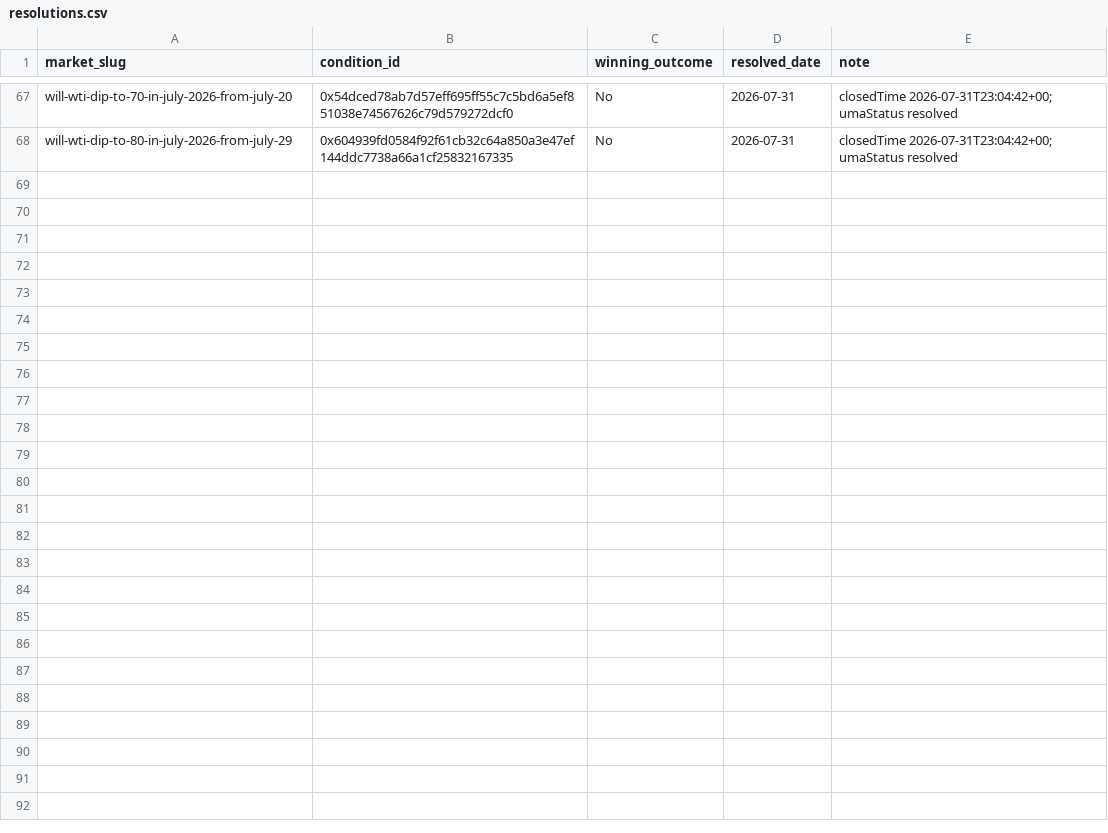
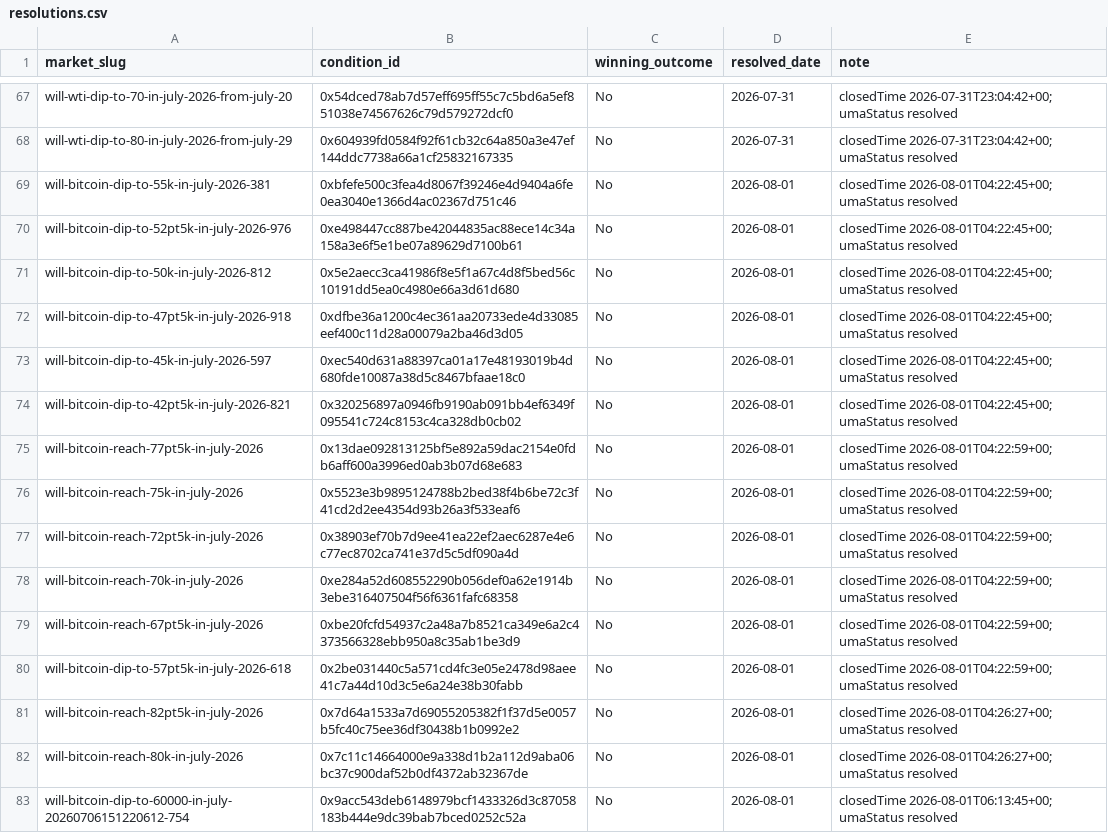
Before and after one commit to felix-andreas/orakel, a CSV file: predictions/resolutions.csv, drawn as a sheet; only a part is shown, gaps mark what is left out; the diff names each change by its address in the sheet, - before the commit and + after, or states it on an @@ line.

```diff
--- a/predictions/resolutions.csv
+++ b/predictions/resolutions.csv
+row 69: will-bitcoin-dip-to-55k-in-july-2026-381 | 0xbfefe500c3fea4d8067f39246e4d9404a6fe0ea3040e1366d4ac02367d751c46 | No | 2026-08-01 | closedTime 2026-08-01T04:22:45+00; umaStatus resolved
+row 70: will-bitcoin-dip-to-52pt5k-in-july-2026-976 | 0xe498447cc887be42044835ac88ece14c34a158a3e6f5e1be07a89629d7100b61 | No | 2026-08-01 | closedTime 2026-08-01T04:22:45+00; umaStatus resolved
+row 71: will-bitcoin-dip-to-50k-in-july-2026-812 | 0x5e2aecc3ca41986f8e5f1a67c4d8f5bed56c10191dd5ea0c4980e66a3d61d680 | No | 2026-08-01 | closedTime 2026-08-01T04:22:45+00; umaStatus resolved
+row 72: will-bitcoin-dip-to-47pt5k-in-july-2026-918 | 0xdfbe36a1200c4ec361aa20733ede4d33085eef400c11d28a00079a2ba46d3d05 | No | 2026-08-01 | closedTime 2026-08-01T04:22:45+00; umaStatus resolved
+row 73: will-bitcoin-dip-to-45k-in-july-2026-597 | 0xec540d631a88397ca01a17e48193019b4d680fde10087a38d5c8467bfaae18c0 | No | 2026-08-01 | closedTime 2026-08-01T04:22:45+00; umaStatus resolved
+row 74: will-bitcoin-dip-to-42pt5k-in-july-2026-821 | 0x320256897a0946fb9190ab091bb4ef6349f095541c724c8153c4ca328db0cb02 | No | 2026-08-01 | closedTime 2026-08-01T04:22:45+00; umaStatus resolved
+row 75: will-bitcoin-reach-77pt5k-in-july-2026 | 0x13dae092813125bf5e892a59dac2154e0fdb6aff600a3996ed0ab3b07d68e683 | No | 2026-08-01 | closedTime 2026-08-01T04:22:59+00; umaStatus resolved
+row 76: will-bitcoin-reach-75k-in-july-2026 | 0x5523e3b9895124788b2bed38f4b6be72c3f41cd2d2ee4354d93b26a3f533eaf6 | No | 2026-08-01 | closedTime 2026-08-01T04:22:59+00; umaStatus resolved
+row 77: will-bitcoin-reach-72pt5k-in-july-2026 | 0x38903ef70b7d9ee41ea22ef2aec6287e4e6c77ec8702ca741e37d5c5df090a4d | No | 2026-08-01 | closedTime 2026-08-01T04:22:59+00; umaStatus resolved
+row 78: will-bitcoin-reach-70k-in-july-2026 | 0xe284a52d608552290b056def0a62e1914b3ebe316407504f56f6361fafc68358 | No | 2026-08-01 | closedTime 2026-08-01T04:22:59+00; umaStatus resolved
+row 79: will-bitcoin-reach-67pt5k-in-july-2026 | 0xbe20fcfd54937c2a48a7b8521ca349e6a2c4373566328ebb950a8c35ab1be3d9 | No | 2026-08-01 | closedTime 2026-08-01T04:22:59+00; umaStatus resolved
+row 80: will-bitcoin-dip-to-57pt5k-in-july-2026-618 | 0x2be031440c5a571cd4fc3e05e2478d98aee41c7a44d10d3c5e6a24e38b30fabb | No | 2026-08-01 | closedTime 2026-08-01T04:22:59+00; umaStatus resolved
+row 81: will-bitcoin-reach-82pt5k-in-july-2026 | 0x7d64a1533a7d69055205382f1f37d5e0057b5fc40c75ee36df30438b1b0992e2 | No | 2026-08-01 | closedTime 2026-08-01T04:26:27+00; umaStatus resolved
+row 82: will-bitcoin-reach-80k-in-july-2026 | 0x7c11c14664000e9a338d1b2a112d9aba06bc37c900daf52b0df4372ab32367de | No | 2026-08-01 | closedTime 2026-08-01T04:26:27+00; umaStatus resolved
+row 83: will-bitcoin-dip-to-60000-in-july-20260706151220612-754 | 0x9acc543deb6148979bcf1433326d3c87058183b444e9dc39bab7bced0252c52a | No | 2026-08-01 | closedTime 2026-08-01T06:13:45+00; umaStatus resolved
```
Also changed, not shown: predictions/fills.csv, predictions/scores.csv, 1 other file.
